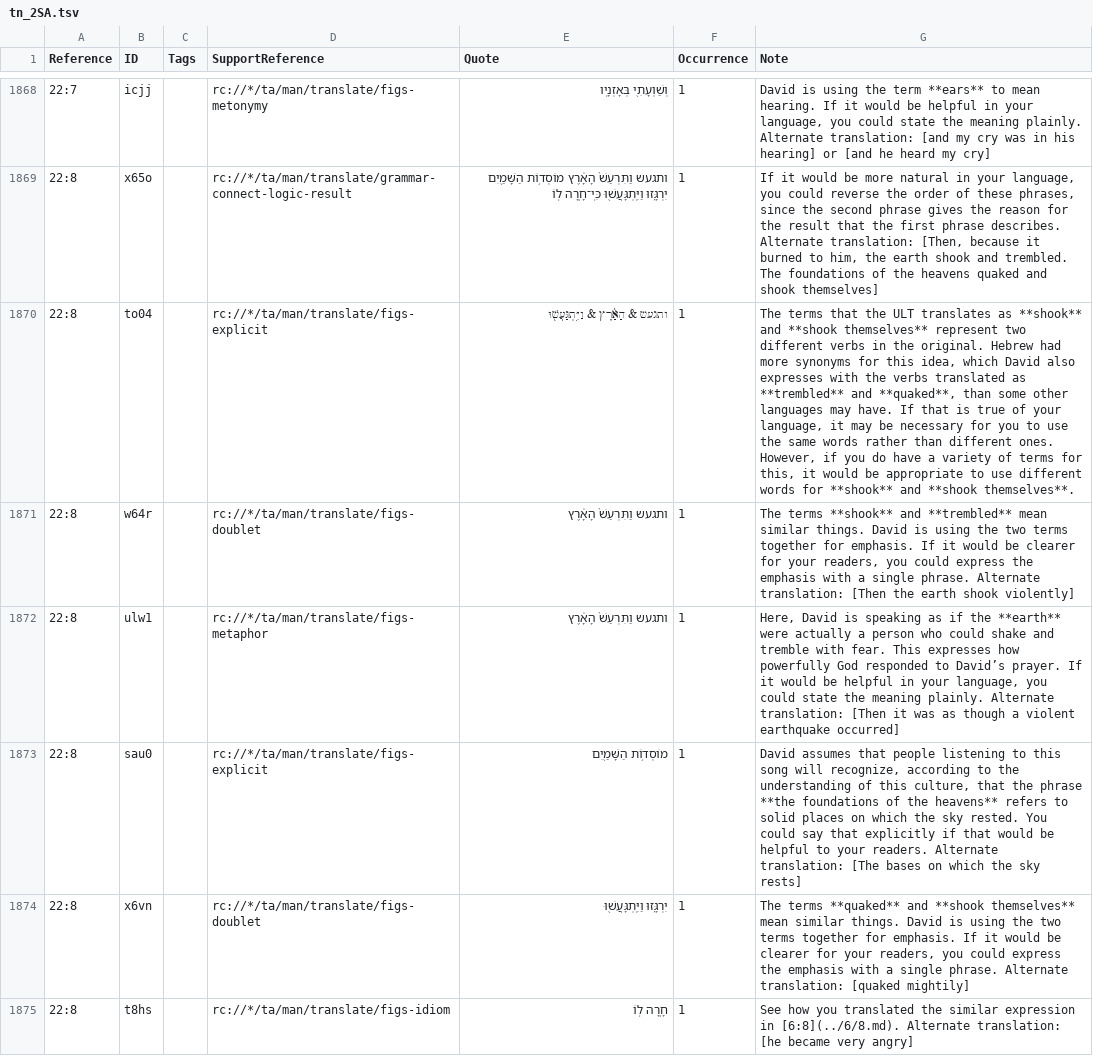
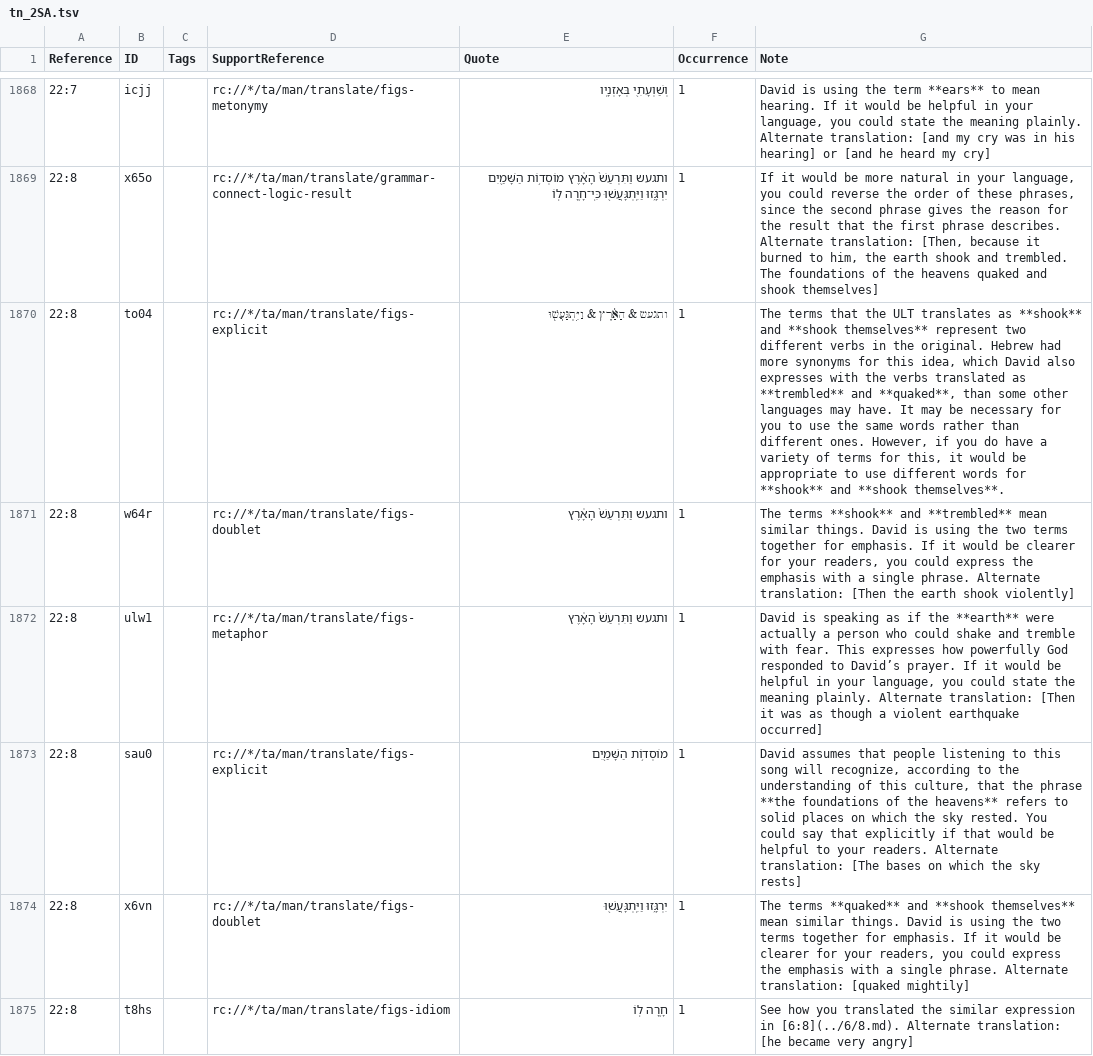
Before and after one commit to ding0t/en_tn, a TSV file: tn_2SA.tsv, drawn as a sheet; only a part is shown, gaps mark what is left out; the diff covers the shown part only; the diff names each change by its address in the sheet, - before the commit and + after, or states it on an @@ line.

```diff
--- a/tn_2SA.tsv
+++ b/tn_2SA.tsv
-G1870 (Note): …may have. If that is true of your language, it may be…
+G1870 (Note): …may have. It may be…
-G1872 (Note): Here, David is…
+G1872 (Note): David is…
```
Also changed, not shown: 47 edited cells elsewhere in this file.
